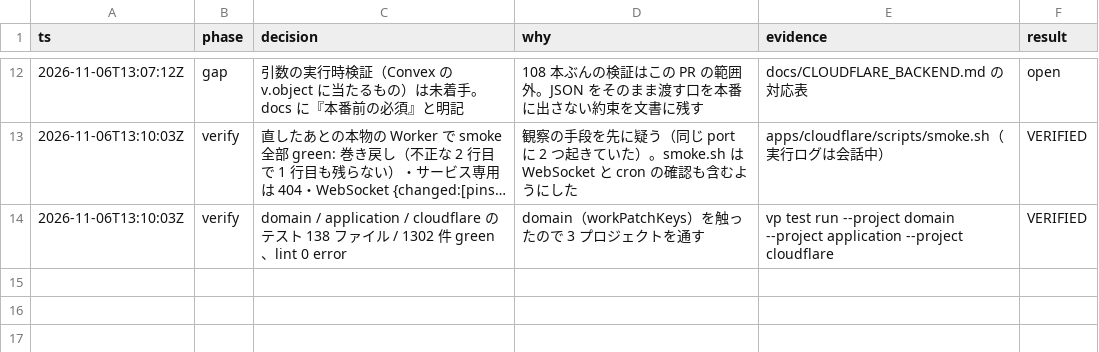
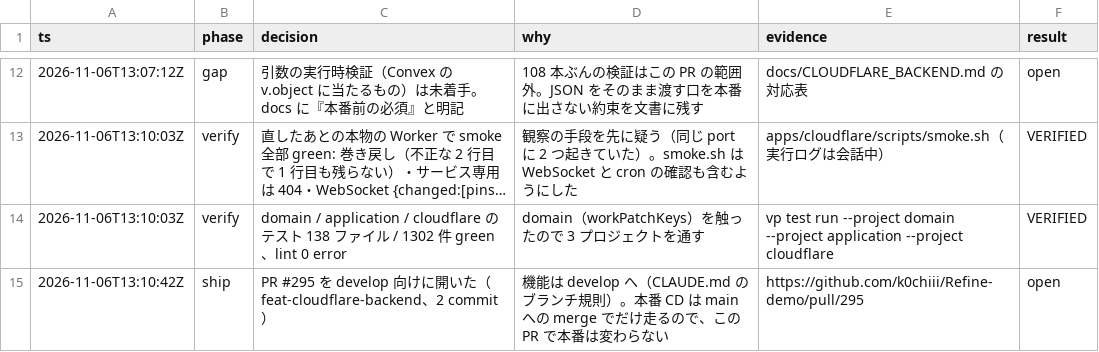
Before and after one commit to k0chiii/Refine-demo, a TSV file: .audit/cf-backend.tsv, drawn as a sheet; only a part is shown, gaps mark what is left out; long unchanged cells end in ….

Commit message:
chore(audit): 決定ログに PR の行を足す

```diff
--- a/.audit/cf-backend.tsv
+++ b/.audit/cf-backend.tsv
@@ -14 +14,2 @@ ts	phase	decision	why	evidence	result
 2026-11-06T13:10:03Z	verify	domain / application / cloudflare のテスト 138 ファイル / 1302 件 green、lint 0 error	domain（workPatchKeys）を触ったので 3 プロジェクトを通す	vp test run --project domain --project application --project cloudflare	VERIFIED
+2026-11-06T13:10:42Z	ship	PR #295 を develop 向けに開いた（feat-cloudflare-backend、2 commit）	機能は develop へ（CLAUDE.md のブランチ規則）。本番 CD は main への merge でだけ走るので、この PR で本番は変わらない	https://github.com/k0chiii/Refine-demo/pull/295	open
```
